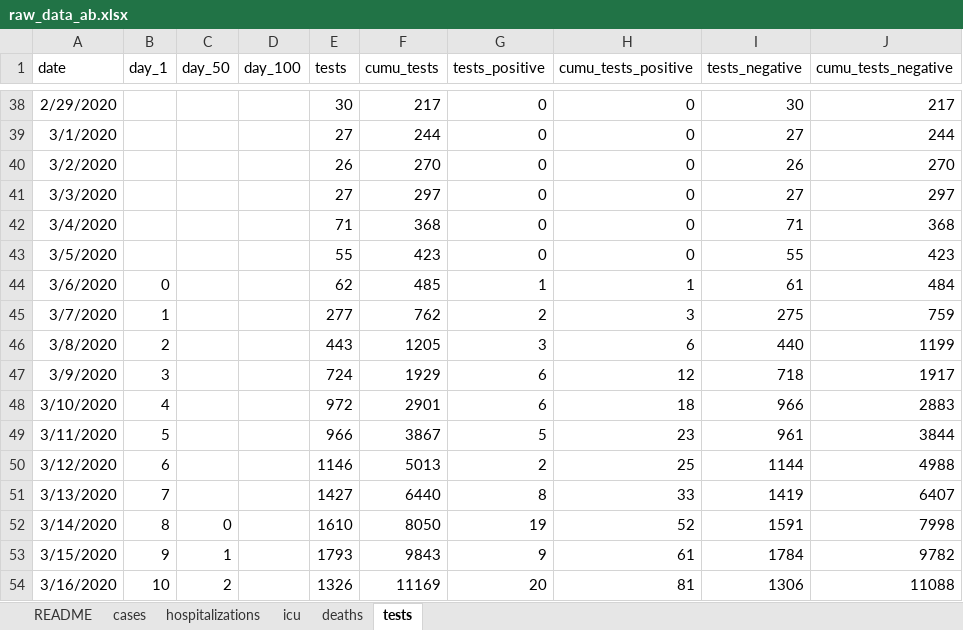
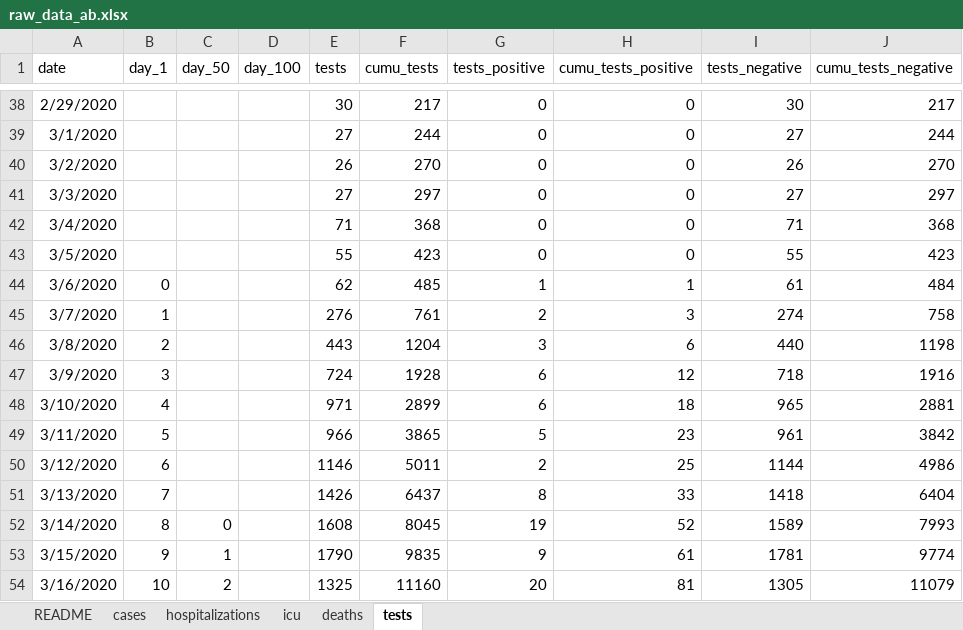
Before and after one commit to cschroe/covid19, an Excel workbook: input/raw_data_ab.xlsx, sheet tests, drawn as a sheet; only a part is shown, gaps mark what is left out; values as stored, in another font and other column widths than the file's, no borders; the diff covers the shown part only; the diff names each change by its address in the sheet, - before the commit and + after, or states it on an @@ line.

```diff
--- a/input/raw_data_ab.xlsx (sheet tests)
+++ b/input/raw_data_ab.xlsx (sheet tests)
-E45 (tests): 277
+E45 (tests): 276
-F45 (cumu_tests): 762
+F45 (cumu_tests): 761
-I45 (tests_negative): 275
+I45 (tests_negative): 274
-J45 (cumu_tests_negative): 759
+J45 (cumu_tests_negative): 758
-F46 (cumu_tests): 1205
+F46 (cumu_tests): 1204
-J46 (cumu_tests_negative): 1199
+J46 (cumu_tests_negative): 1198
-F47 (cumu_tests): 1929
+F47 (cumu_tests): 1928
-J47 (cumu_tests_negative): 1917
+J47 (cumu_tests_negative): 1916
-E48 (tests): 972
+E48 (tests): 971
-F48 (cumu_tests): 2901
+F48 (cumu_tests): 2899
-I48 (tests_negative): 966
+I48 (tests_negative): 965
-J48 (cumu_tests_negative): 2883
+J48 (cumu_tests_negative): 2881
-F49 (cumu_tests): 3867
+F49 (cumu_tests): 3865
-J49 (cumu_tests_negative): 3844
+J49 (cumu_tests_negative): 3842
-F50 (cumu_tests): 5013
+F50 (cumu_tests): 5011
-J50 (cumu_tests_negative): 4988
+J50 (cumu_tests_negative): 4986
-E51 (tests): 1427
+E51 (tests): 1426
-F51 (cumu_tests): 6440
+F51 (cumu_tests): 6437
-I51 (tests_negative): 1419
+I51 (tests_negative): 1418
-J51 (cumu_tests_negative): 6407
+J51 (cumu_tests_negative): 6404
-E52 (tests): 1610
+E52 (tests): 1608
-F52 (cumu_tests): 8050
+F52 (cumu_tests): 8045
-I52 (tests_negative): 1591
+I52 (tests_negative): 1589
-J52 (cumu_tests_negative): 7998
+J52 (cumu_tests_negative): 7993
-E53 (tests): 1793
+E53 (tests): 1790
-F53 (cumu_tests): 9843
+F53 (cumu_tests): 9835
-I53 (tests_negative): 1784
+I53 (tests_negative): 1781
-J53 (cumu_tests_negative): 9782
+J53 (cumu_tests_negative): 9774
-E54 (tests): 1326
+E54 (tests): 1325
-F54 (cumu_tests): 11169
+F54 (cumu_tests): 11160
-I54 (tests_negative): 1306
+I54 (tests_negative): 1305
-J54 (cumu_tests_negative): 11088
+J54 (cumu_tests_negative): 11079
```
Also changed, not shown: 1078 edited cells elsewhere in this sheet, sheet cases, sheet icu, sheet hospitalizations, sheet deaths, 40 other files.
